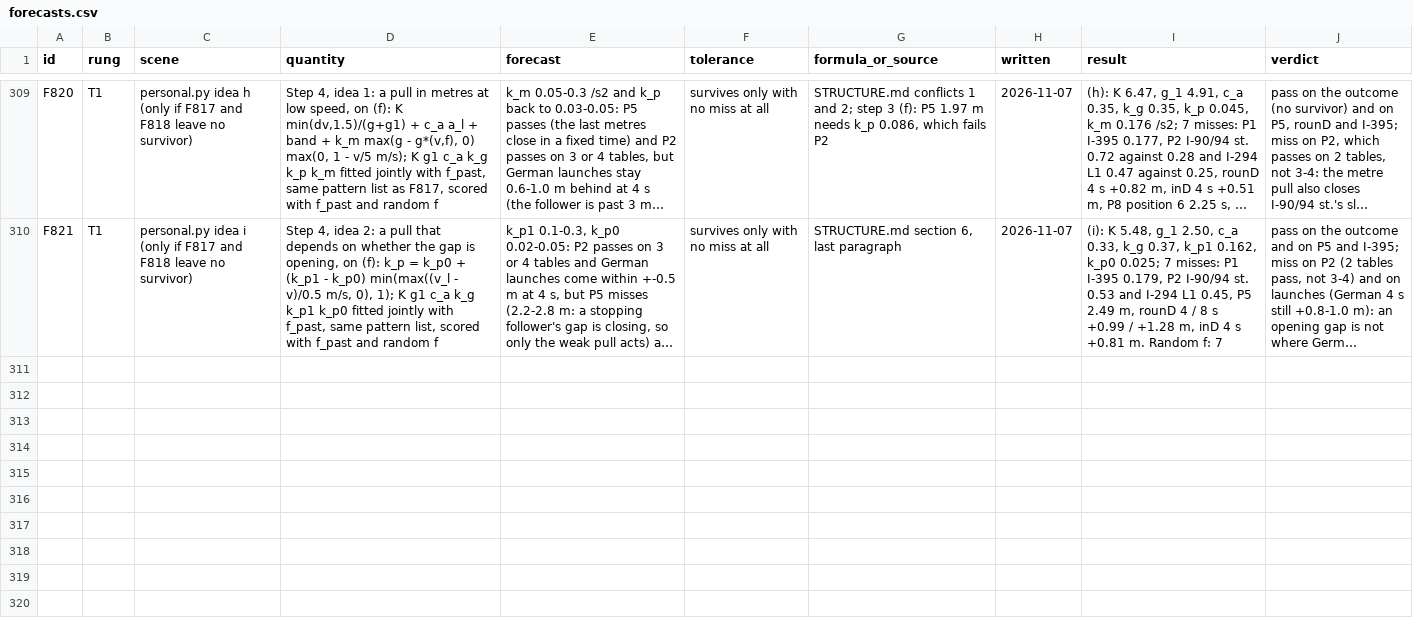
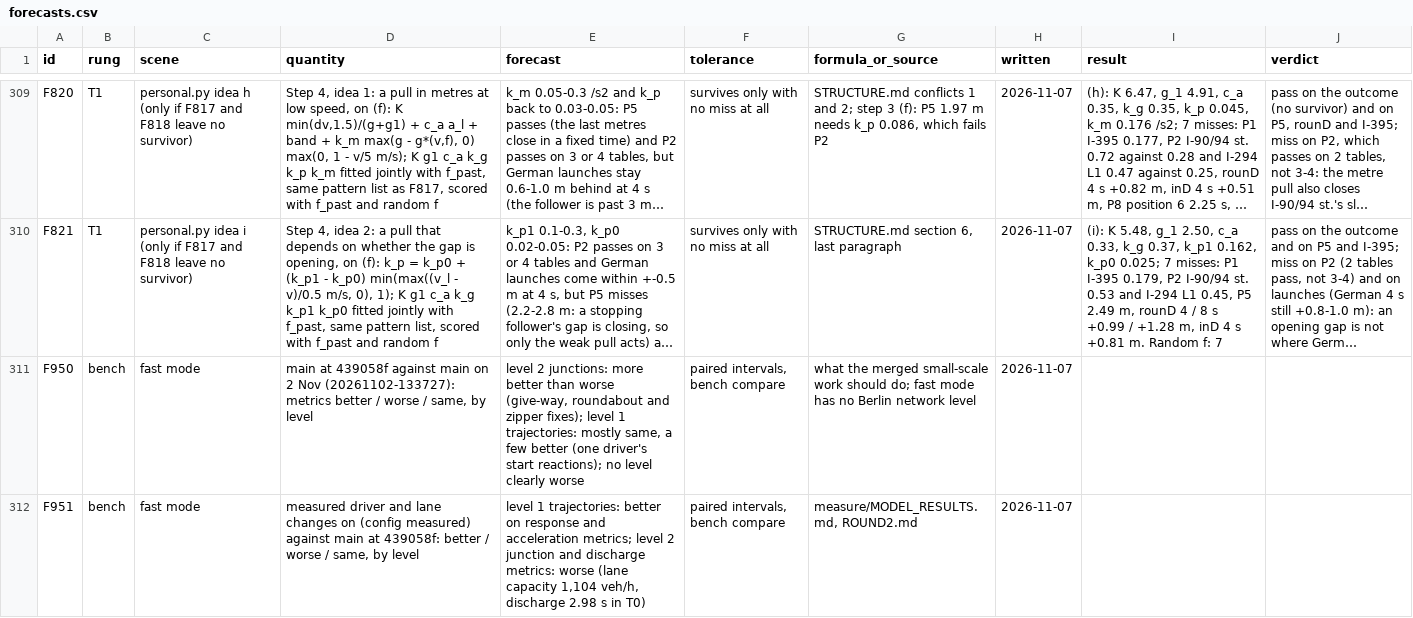
Before and after one commit to ErikFrankling/cars, a CSV file: research/truth/foundations/forecasts.csv, drawn as a sheet; only a part is shown, gaps mark what is left out; long unchanged cells end in …; the diff names each change by its address in the sheet, - before the commit and + after, or states it on an @@ line.

Commit message:
Bench: measured config; forecasts F950-F951 for the first benchmark since the reset

```diff
--- a/research/truth/foundations/forecasts.csv
+++ b/research/truth/foundations/forecasts.csv
+row 311: F950 | bench | fast mode | main at 439058f against main on 2 Nov (20261102-133727): metrics better / worse / same, by level | level 2 junctions: more better than worse (give-way, roundabout and zipper fixes); level 1 trajectories: mostly same, a few better (one driver's start reactions); no level clearly worse | paired intervals, bench compare | what the merged small-scale work should do; fast mode has no Berlin network level | 2026-11-07
+row 312: F951 | bench | fast mode | measured driver and lane changes on (config measured) against main at 439058f: better / worse / same, by level | level 1 trajectories: better on response and acceleration metrics; level 2 junction and discharge metrics: worse (lane capacity 1,104 veh/h, discharge 2.98 s in T0) | paired intervals, bench compare | measure/MODEL_RESULTS.md, ROUND2.md | 2026-11-07
```
Also changed, not shown: 1 other file.
